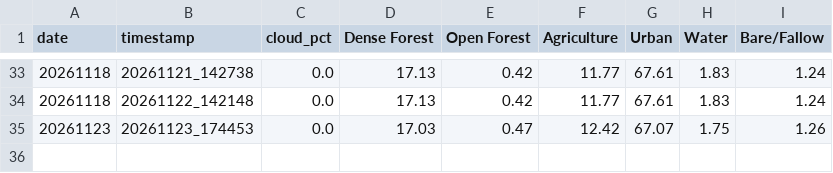
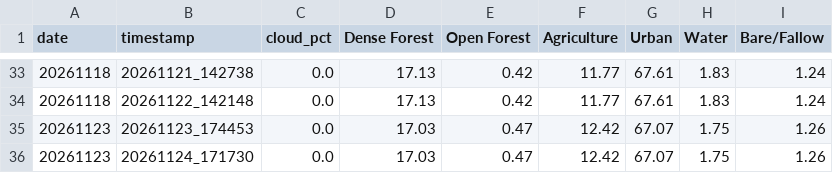
Before and after one commit to THEOxVISHAL/Lucknow-geospatial-ai, a CSV file: monitoring_results/trends.csv, drawn as a sheet; only a part is shown, gaps mark what is left out.

```diff
--- a/monitoring_results/trends.csv
+++ b/monitoring_results/trends.csv
@@ -35 +35,2 @@ date,timestamp,cloud_pct,Dense Forest,Open Forest,Agriculture,Urban,Water,Bare/F
 20261123,20261123_174453,0.0,17.03,0.47,12.42,67.07,1.75,1.26
+20261123,20261124_171730,0.0,17.03,0.47,12.42,67.07,1.75,1.26
```
Also changed, not shown: monitoring_results/encroachment_alerts_latest.csv, 6 other files.
